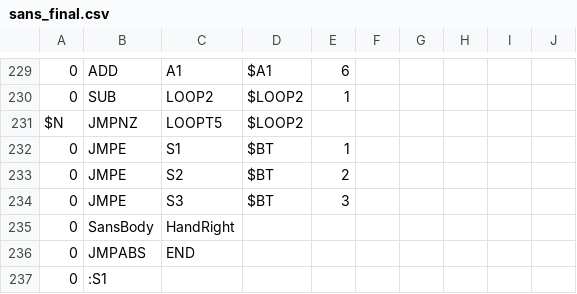
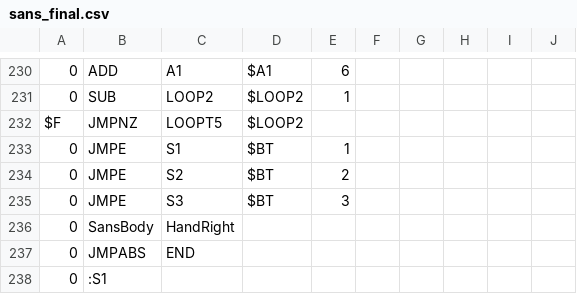
Before and after one commit to onemoso/hard-mode-sans-fight, a CSV file: sans_final.csv, drawn as a sheet; only a part is shown, gaps mark what is left out; addresses are those after the commit; the diff covers the shown part only; the diff names each change by its address in the sheet, - before the commit and + after, or states it on an @@ line.

```diff
--- a/sans_final.csv
+++ b/sans_final.csv
-A232: $N
+A232: $F
```
Also changed, not shown: 2 added rows and 7 edited cells elsewhere in this file, 1 other file.
